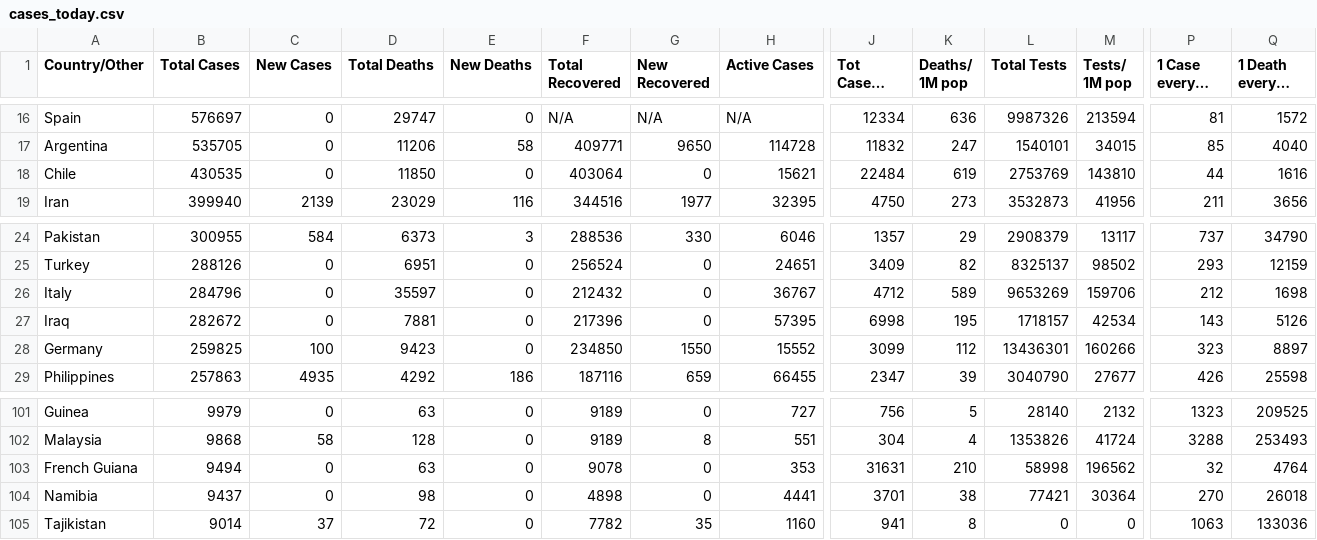
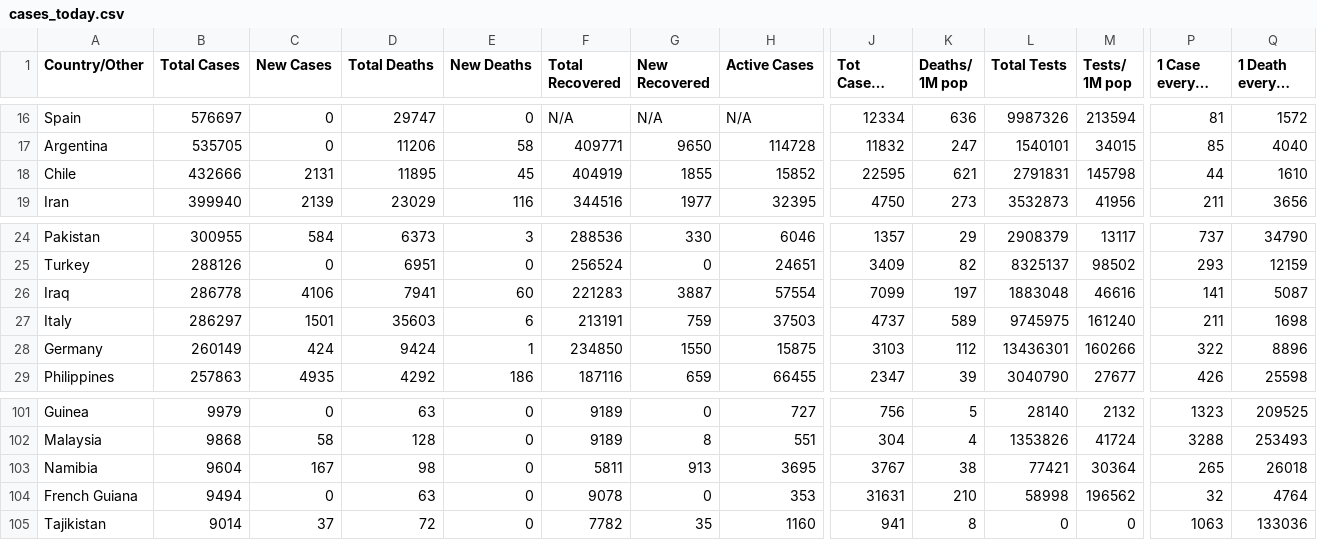
Before and after one commit to innolabglobal/corona-parser, a CSV file: cases_today.csv, drawn as a sheet; only a part is shown, gaps mark what is left out; long unchanged cells end in …; removed rows and columns are numbered as before the commit, all else as after; rows hold the shown columns only; the diff covers the shown part only; the diff names each change by its address in the sheet, - before the commit and + after, or states it on an @@ line.

```diff
--- a/cases_today.csv
+++ b/cases_today.csv
-B18 (Total Cases): 430535
+B18 (Total Cases): 432666
-C18 (New Cases): 0
+C18 (New Cases): 2131
-D18 (Total Deaths): 11850
+D18 (Total Deaths): 11895
-E18 (New Deaths): 0
+E18 (New Deaths): 45
-F18 (Total Recovered): 403064
+F18 (Total Recovered): 404919
-G18 (New Recovered): 0
+G18 (New Recovered): 1855
-H18 (Active Cases): 15621
+H18 (Active Cases): 15852
-J18 (Tot Cases/ 1M pop): 22484
+J18 (Tot Cases/ 1M pop): 22595
-K18 (Deaths/ 1M pop): 619
+K18 (Deaths/ 1M pop): 621
-L18 (Total Tests): 2753769
+L18 (Total Tests): 2791831
-M18 (Tests/ 1M pop): 143810
+M18 (Tests/ 1M pop): 145798
-Q18 (1 Death every X ppl): 1616
+Q18 (1 Death every X ppl): 1610
+row 26: Iraq | 286778 | 4106 | 7941 | 60 | 221283 | 3887 | 57554 | 7099 | 197 | 1883048 | 46616 | 141 | 5087
-B27 (Total Cases): 284796
+B27 (Total Cases): 286297
-C27 (New Cases): 0
+C27 (New Cases): 1501
-D27 (Total Deaths): 35597
+D27 (Total Deaths): 35603
-E27 (New Deaths): 0
+E27 (New Deaths): 6
-F27 (Total Recovered): 212432
+F27 (Total Recovered): 213191
-G27 (New Recovered): 0
+G27 (New Recovered): 759
-H27 (Active Cases): 36767
+H27 (Active Cases): 37503
-J27 (Tot Cases/ 1M pop): 4712
+J27 (Tot Cases/ 1M pop): 4737
-L27 (Total Tests): 9653269
+L27 (Total Tests): 9745975
-M27 (Tests/ 1M pop): 159706
+M27 (Tests/ 1M pop): 161240
-P27 (1 Case every X ppl): 212
+P27 (1 Case every X ppl): 211
-row 27: Iraq | 282672 | 0 | 7881 | 0 | 217396 | 0 | 57395 | 6998 | 195 | 1718157 | 42534 | 143 | 5126
-B28 (Total Cases): 259825
+B28 (Total Cases): 260149
-C28 (New Cases): 100
+C28 (New Cases): 424
-D28 (Total Deaths): 9423
+D28 (Total Deaths): 9424
-E28 (New Deaths): 0
+E28 (New Deaths): 1
-H28 (Active Cases): 15552
+H28 (Active Cases): 15875
-J28 (Tot Cases/ 1M pop): 3099
+J28 (Tot Cases/ 1M pop): 3103
-P28 (1 Case every X ppl): 323
+P28 (1 Case every X ppl): 322
-Q28 (1 Death every X ppl): 8897
+Q28 (1 Death every X ppl): 8896
+row 103: Namibia | 9604 | 167 | 98 | 0 | 5811 | 913 | 3695 | 3767 | 38 | 77421 | 30364 | 265 | 26018
-row 104: Namibia | 9437 | 0 | 98 | 0 | 4898 | 0 | 4441 | 3701 | 38 | 77421 | 30364 | 270 | 26018
```
Also changed, not shown: 69 edited cells elsewhere in this file, cases.csv, 1 other file.
